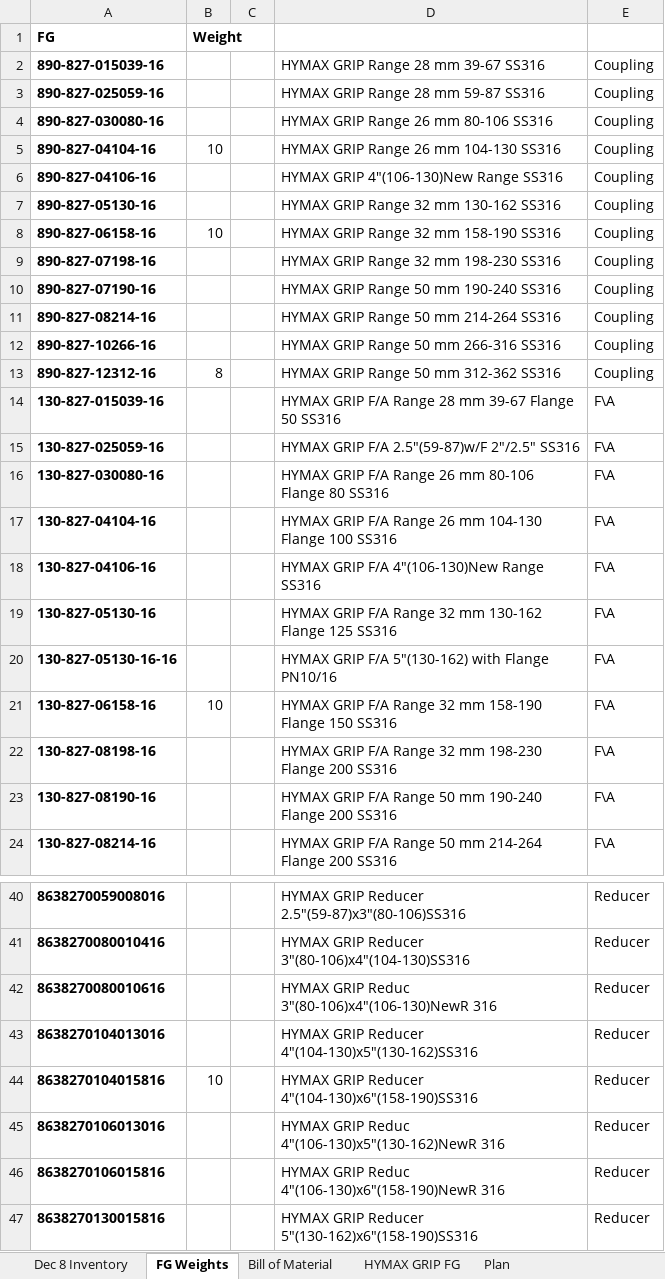
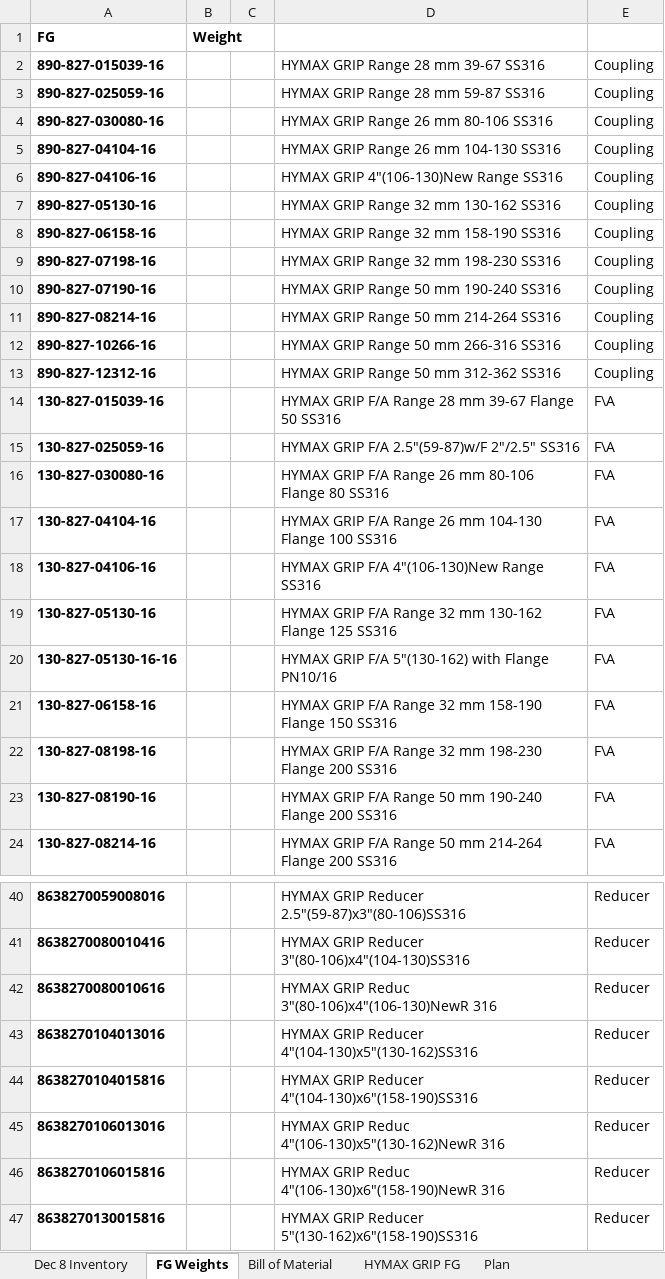
Before and after one commit to maorassa/hymax-production-plan, an Excel workbook: inventory_bom.xlsx, sheet FG Weights, drawn as a sheet; only a part is shown, gaps mark what is left out; values as stored, in another font and other column widths than the file's, no borders; the diff names each change by its address in the sheet, - before the commit and + after, or states it on an @@ line.

Commit message:
Add files via upload

```diff
--- a/inventory_bom.xlsx (sheet FG Weights)
+++ b/inventory_bom.xlsx (sheet FG Weights)
-B5 (Weight): 10
+B5 (Weight): (empty)
-B8 (Weight): 10
+B8 (Weight): (empty)
-B13 (Weight): 8
+B13 (Weight): (empty)
-B21 (Weight): 10
+B21 (Weight): (empty)
-B44 (Weight): 10
+B44 (Weight): (empty)
```
